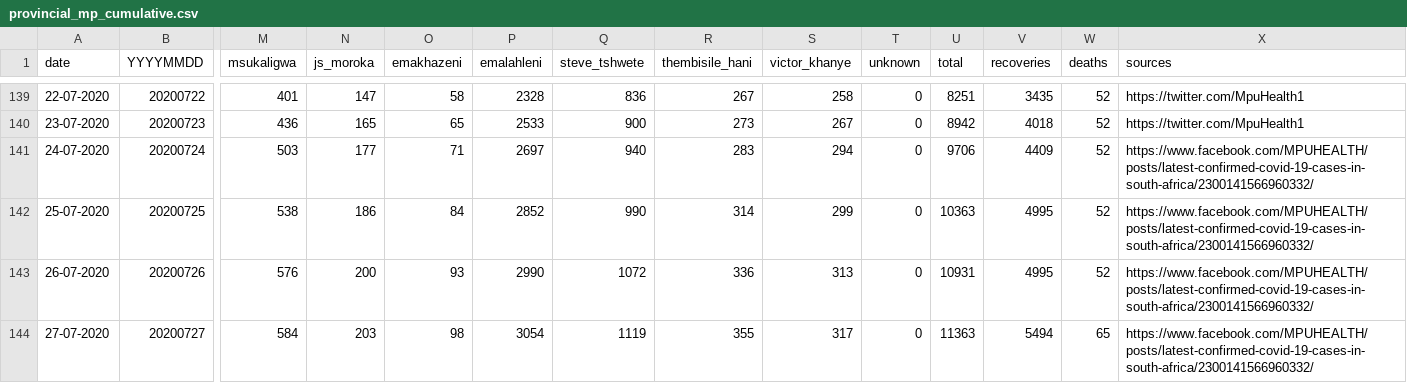
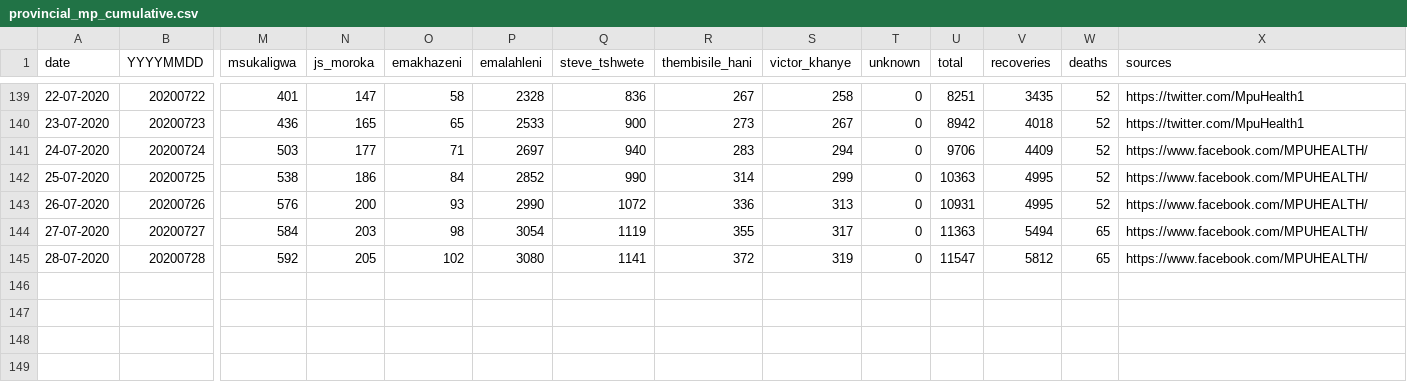
Before and after one commit to forceoffire/covid19za, a CSV file: data/district_data/provincial_mp_cumulative.csv, drawn as a sheet; only a part is shown, gaps mark what is left out; rows hold the shown columns only; the diff names each change by its address in the sheet, - before the commit and + after, or states it on an @@ line.

Commit message:
Update provincial_mp_cumulative.csv

```diff
--- a/data/district_data/provincial_mp_cumulative.csv
+++ b/data/district_data/provincial_mp_cumulative.csv
-X141:X144 (sources): https://www.facebook.com/MPUHEALTH/posts/latest-confirmed-covid-19-cases-in-south-africa/2300141566960332/
+X141:X144 (sources): https://www.facebook.com/MPUHEALTH/
+row 145: 28-07-2020 | 20200728 | 592 | 205 | 102 | 3080 | 1141 | 372 | 319 | 0 | 11547 | 5812 | 65 | https://www.facebook.com/MPUHEALTH/
```
